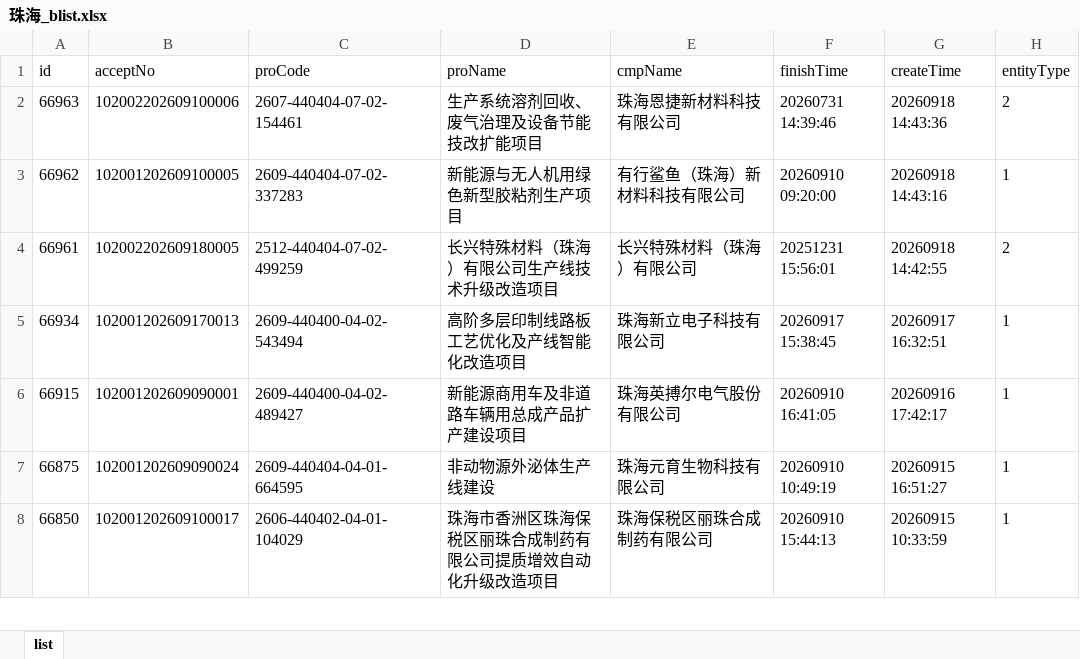
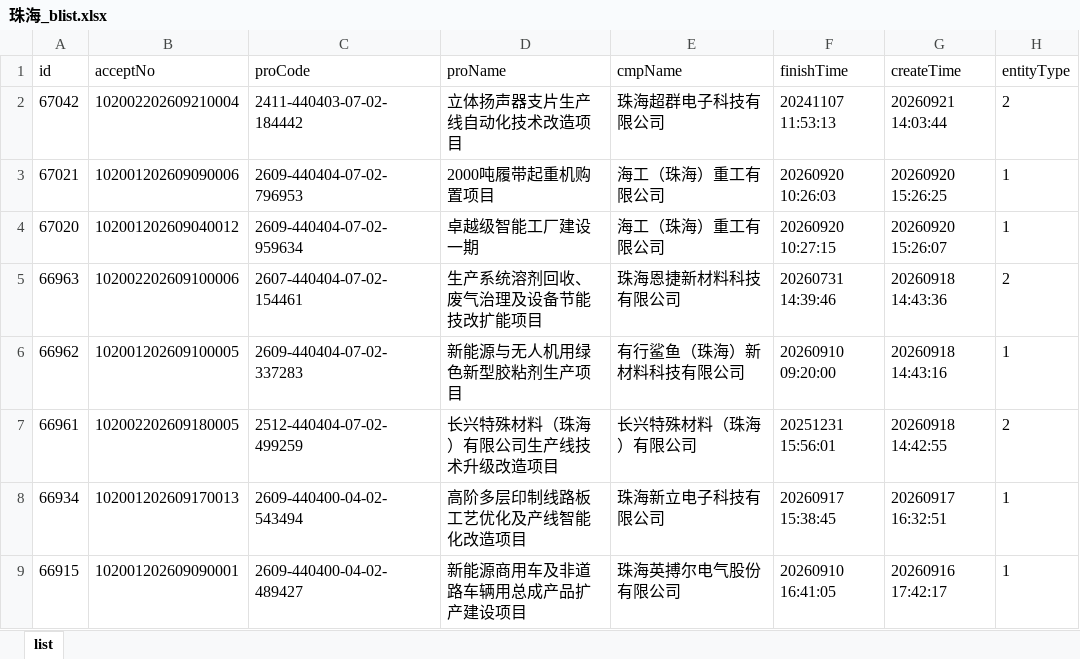
Before and after one commit to goonhope/blist, an Excel workbook: 珠海_blist.xlsx, sheet list, drawn as a sheet; only a part is shown; the shorter side is filled out with more unchanged rows; values as stored, in another font and other column widths than the file's, no borders; the diff names each change by its address in the sheet, - before the commit and + after, or states it on an @@ line.

```diff
--- a/珠海_blist.xlsx (sheet list)
+++ b/珠海_blist.xlsx (sheet list)
+row 2: 67042 | 102002202609210004 | 2411-440403-07-02-184442 | 立体扬声器支片生产线自动化技术改造项目 | 珠海超群电子科技有限公司 | 20241107 11:53:13 | 20260921 14:03:44 | 2
+row 3: 67021 | 102001202609090006 | 2609-440404-07-02-796953 | 2000吨履带起重机购置项目 | 海工（珠海）重工有限公司 | 20260920 10:26:03 | 20260920 15:26:25 | 1
+row 4: 67020 | 102001202609040012 | 2609-440404-07-02-959634 | 卓越级智能工厂建设一期 | 海工（珠海）重工有限公司 | 20260920 10:27:15 | 20260920 15:26:07 | 1
```
Also changed, not shown: 1 other file.
